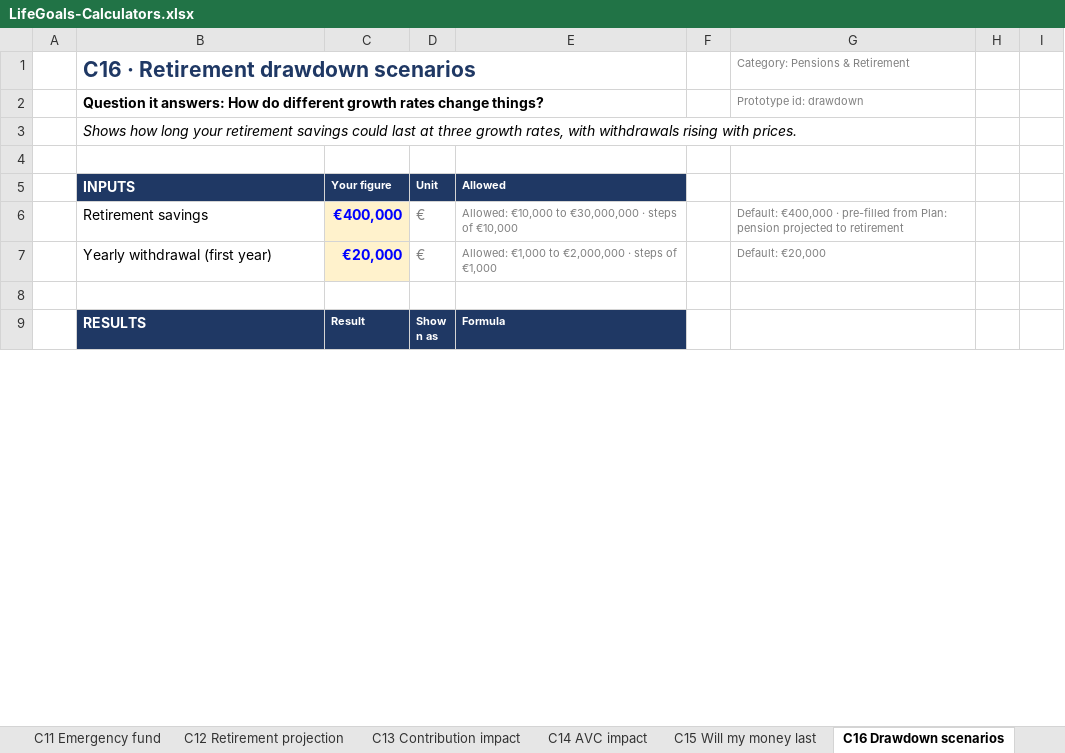
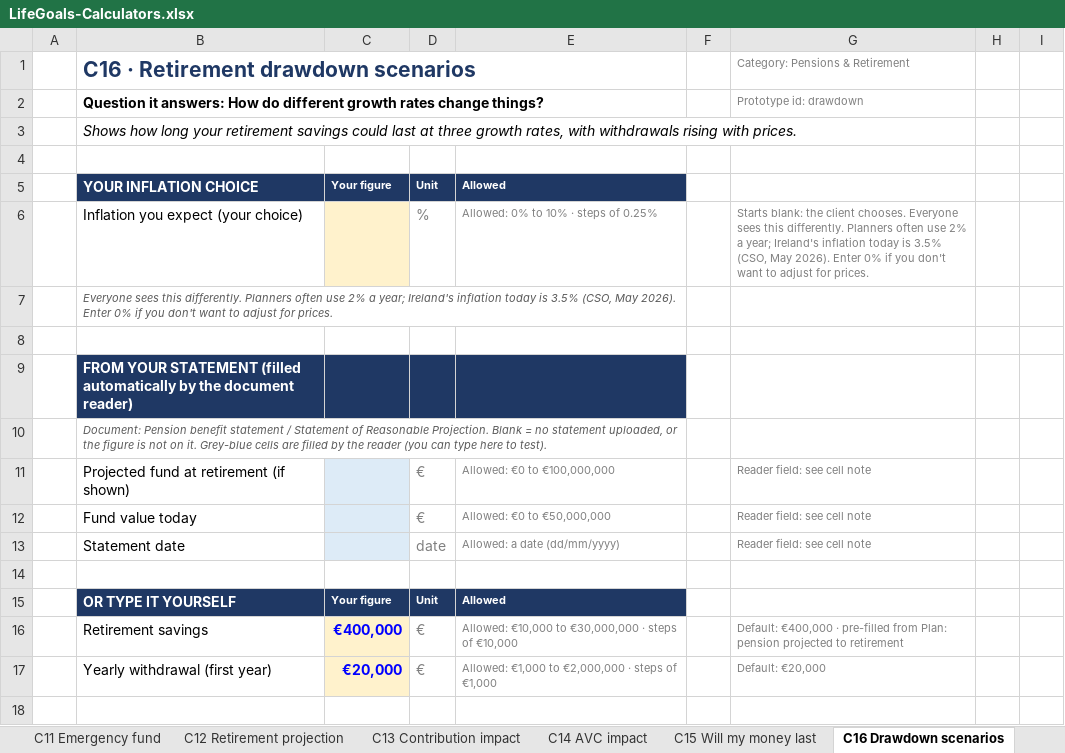
Before and after one commit to poojatirupati21-code/lifegoals-prototype, an Excel workbook: deliverables/LifeGoals-Calculators.xlsx, sheet C16 Drawdown scenarios, drawn as a sheet; only a part is shown; the shorter side is filled out with more unchanged rows; values as stored, in another font and other column widths than the file's, no borders; addresses are those after the commit; the diff covers the shown part only; the diff names each change by its address in the sheet, - before the commit and + after, or states it on an @@ line.

```diff
--- a/deliverables/LifeGoals-Calculators.xlsx (sheet C16 Drawdown scenarios)
+++ b/deliverables/LifeGoals-Calculators.xlsx (sheet C16 Drawdown scenarios)
+row 5:  | YOUR INFLATION CHOICE | Your figure | Unit | Allowed
+row 6:  | Inflation you expect (your choice) |  | % | Allowed: 0% to 10% · steps of 0.25% |  | Starts blank: the client chooses. Everyone sees this differently. Planners often use 2% a year; Ireland's inflation today is 3.5% (CSO, May 2026). Enter 0% if you don't want to adjust for prices.
+row 7:  | Everyone sees this differently. Planners often use 2% a year; Ireland's inflation today is 3.5% (CSO, May 2026). Enter 0% if you don't want to adjust for prices.
+row 8: (empty)
+row 9:  | FROM YOUR STATEMENT (filled automatically by the document reader)
+row 10:  | Document: Pension benefit statement / Statement of Reasonable Projection. Blank = no statement uploaded, or the figure is not on it. Grey-blue cells are filled by the reader (you can type here to test).
+row 11:  | Projected fund at retirement (if shown) |  | € | Allowed: €0 to €100,000,000 |  | Reader field: see cell note
+row 12:  | Fund value today |  | € | Allowed: €0 to €50,000,000 |  | Reader field: see cell note
+row 13:  | Statement date |  | date | Allowed: a date (dd/mm/yyyy) |  | Reader field: see cell note
+row 14: (empty)
-B15: INPUTS
+B15: OR TYPE IT YOURSELF
```
Also changed, not shown: 4 added rows and 227 edited cells elsewhere in this sheet, sheet C15 Will my money last, sheet C12 Retirement projection, sheet C10 Lump sum growth, sheet C02 Mortgage repayment, sheet C18 Regular investing, sheet C04 Mortgage overpayment, 14 more sheets, other sheet tabs, formulas that keep their value, 1 other file.
